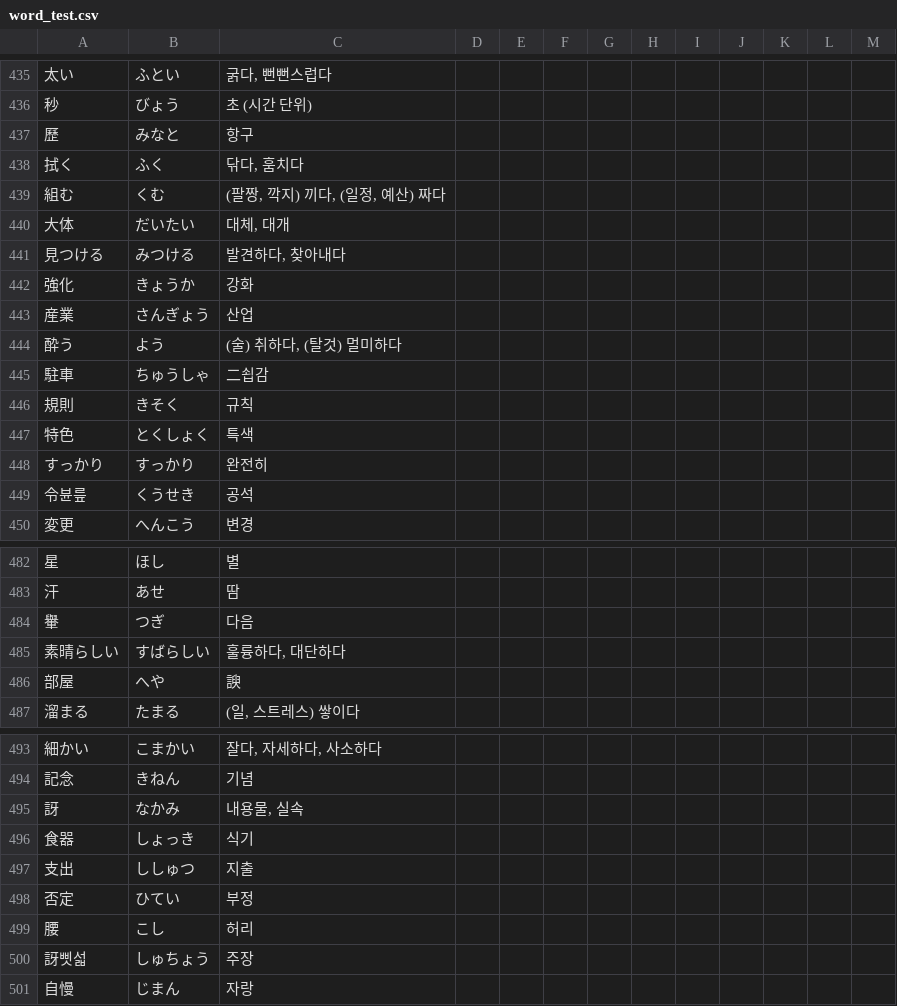
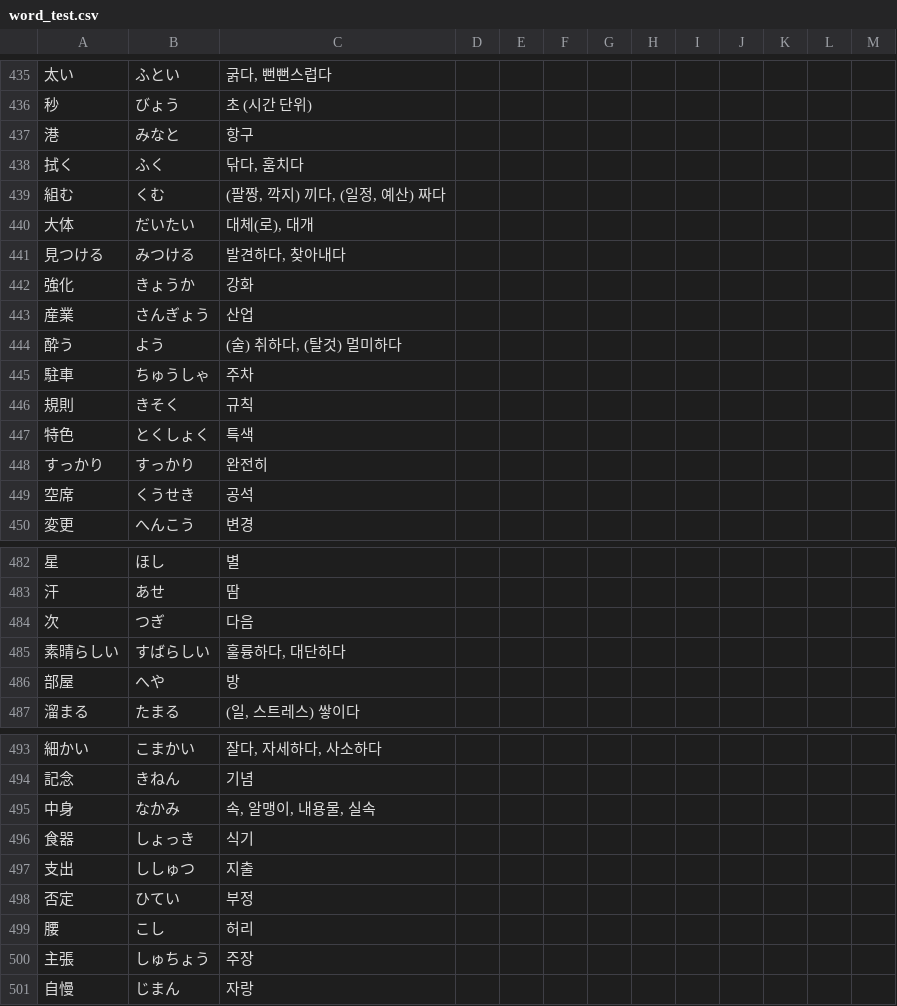
Before and after one commit to JinYoung-Heo/Japanese-Word-Test, a CSV file: word_test.csv, drawn as a sheet; only a part is shown, gaps mark what is left out; removed rows and columns are numbered as before the commit, all else as after; the diff covers the shown part only; the diff names each change by its address in the sheet, - before the commit and + after, or states it on an @@ line.

Commit message:
Update word_test.csv
revised some words

```diff
--- a/word_test.csv
+++ b/word_test.csv
-A437: 歷
+A437: 港
-C440: 대체, 대개
+C440: 대체(로), 대개
-C445: 二쇱감
+C445: 주차
-A449: 令뷴릎
+A449: 空席
-A484: 轝
+A484: 次
-C486: 諛
+C486: 방
-row 495: 訝 | なかみ | 내용물, 실속
+row 495: 中身 | なかみ | 속, 알맹이, 내용물, 실속
-A500: 訝삣섧
+A500: 主張
```
Also changed, not shown: 25 edited cells elsewhere in this file.
